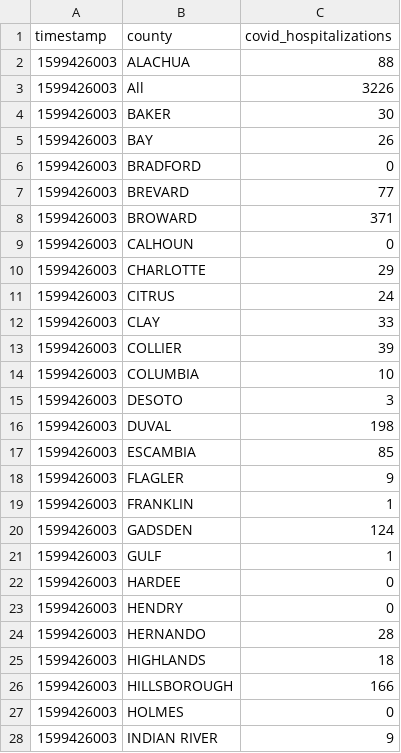
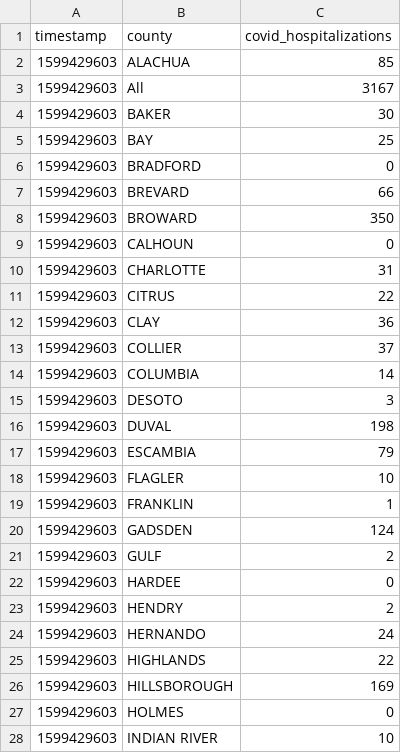
Before and after one commit to gadenbuie/covid19-florida-ahca, a TSV file: data/covid-hospitalizations.tsv, drawn as a sheet; only a part is shown; the diff covers the shown part only.

```diff
--- a/data/covid-hospitalizations.tsv
+++ b/data/covid-hospitalizations.tsv
@@ -1,28 +1,28 @@
 timestamp	county	covid_hospitalizations
-1599426003	ALACHUA	88
-1599426003	All	3226
-1599426003	BAKER	30
-1599426003	BAY	26
-1599426003	BRADFORD	0
-1599426003	BREVARD	77
-1599426003	BROWARD	371
-1599426003	CALHOUN	0
-1599426003	CHARLOTTE	29
-1599426003	CITRUS	24
-1599426003	CLAY	33
-1599426003	COLLIER	39
-1599426003	COLUMBIA	10
-1599426003	DESOTO	3
-1599426003	DUVAL	198
-1599426003	ESCAMBIA	85
-1599426003	FLAGLER	9
-1599426003	FRANKLIN	1
-1599426003	GADSDEN	124
-1599426003	GULF	1
-1599426003	HARDEE	0
-1599426003	HENDRY	0
-1599426003	HERNANDO	28
-1599426003	HIGHLANDS	18
-1599426003	HILLSBOROUGH	166
-1599426003	HOLMES	0
-1599426003	INDIAN RIVER	9
+1599429603	ALACHUA	85
+1599429603	All	3167
+1599429603	BAKER	30
+1599429603	BAY	25
+1599429603	BRADFORD	0
+1599429603	BREVARD	66
+1599429603	BROWARD	350
+1599429603	CALHOUN	0
+1599429603	CHARLOTTE	31
+1599429603	CITRUS	22
+1599429603	CLAY	36
+1599429603	COLLIER	37
+1599429603	COLUMBIA	14
+1599429603	DESOTO	3
+1599429603	DUVAL	198
+1599429603	ESCAMBIA	79
+1599429603	FLAGLER	10
+1599429603	FRANKLIN	1
+1599429603	GADSDEN	124
+1599429603	GULF	2
+1599429603	HARDEE	0
+1599429603	HENDRY	2
+1599429603	HERNANDO	24
+1599429603	HIGHLANDS	22
+1599429603	HILLSBOROUGH	169
+1599429603	HOLMES	0
+1599429603	INDIAN RIVER	10
```
Also changed, not shown: 56 edited cells elsewhere in this file, data/hospital-beds-county.tsv, data/hospital-beds-hospital.tsv, 7 other files.
